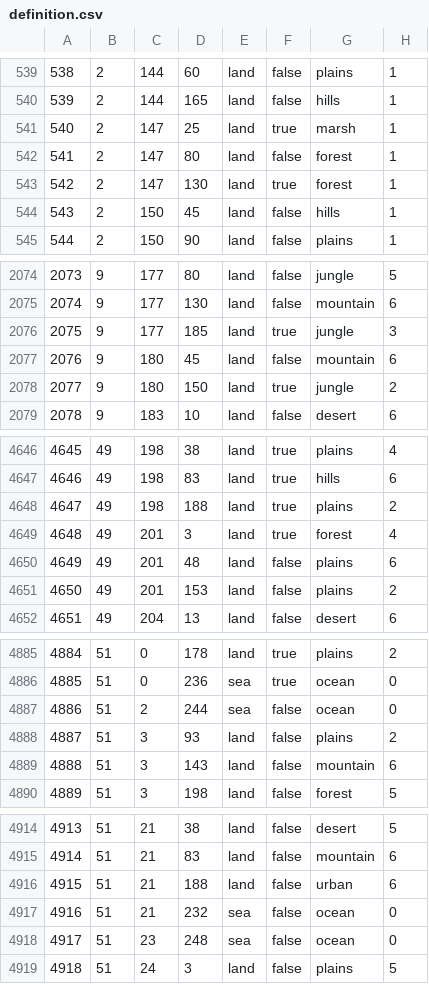
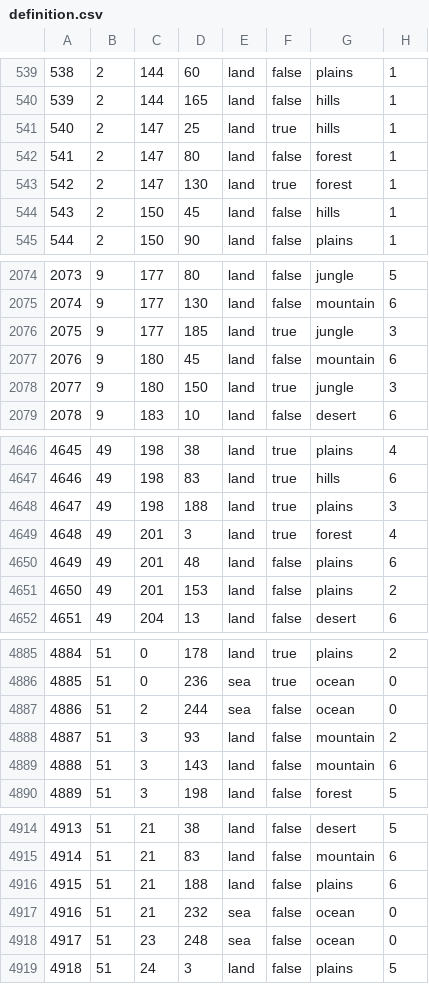
Before and after one commit to Scroup/dita, a CSV file: map/definition.csv, drawn as a sheet; only a part is shown, gaps mark what is left out; the diff covers the shown part only; the diff names each change by its address in the sheet, - before the commit and + after, or states it on an @@ line.

```diff
--- a/map/definition.csv
+++ b/map/definition.csv
-G541: marsh
+G541: hills
-H2078: 2
+H2078: 3
-H4648: 2
+H4648: 3
-G4888: plains
+G4888: mountain
-G4916: urban
+G4916: plains
```
Also changed, not shown: 12 added rows, 28 edited cells and row numbers in column A elsewhere in this file, 36 other files.
